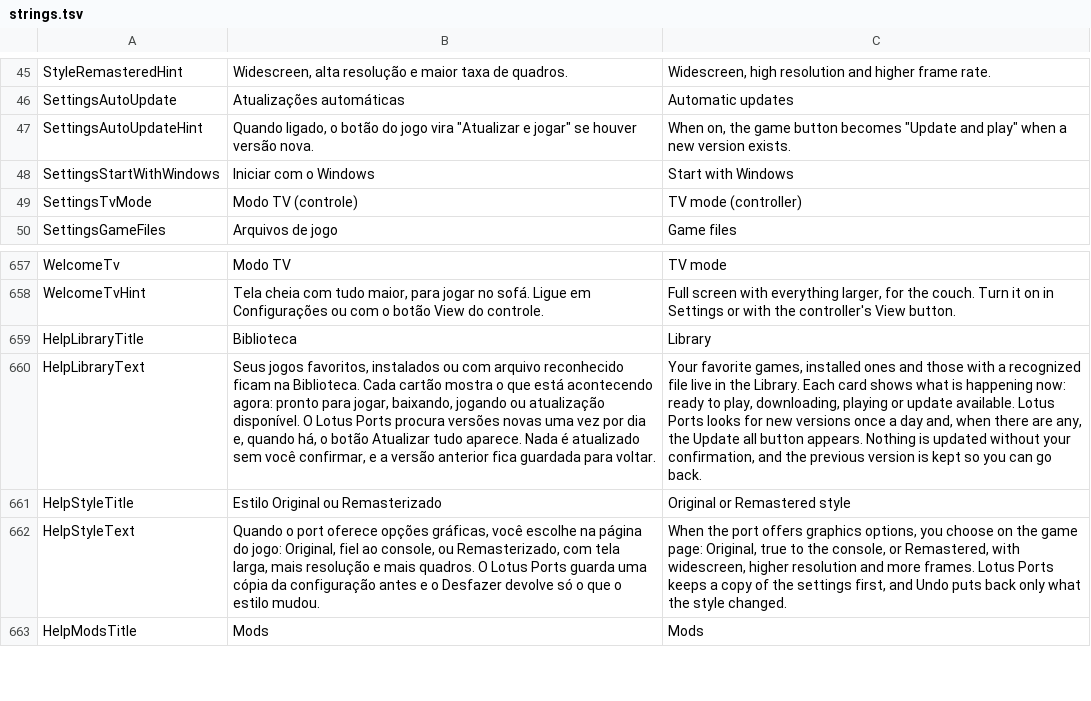
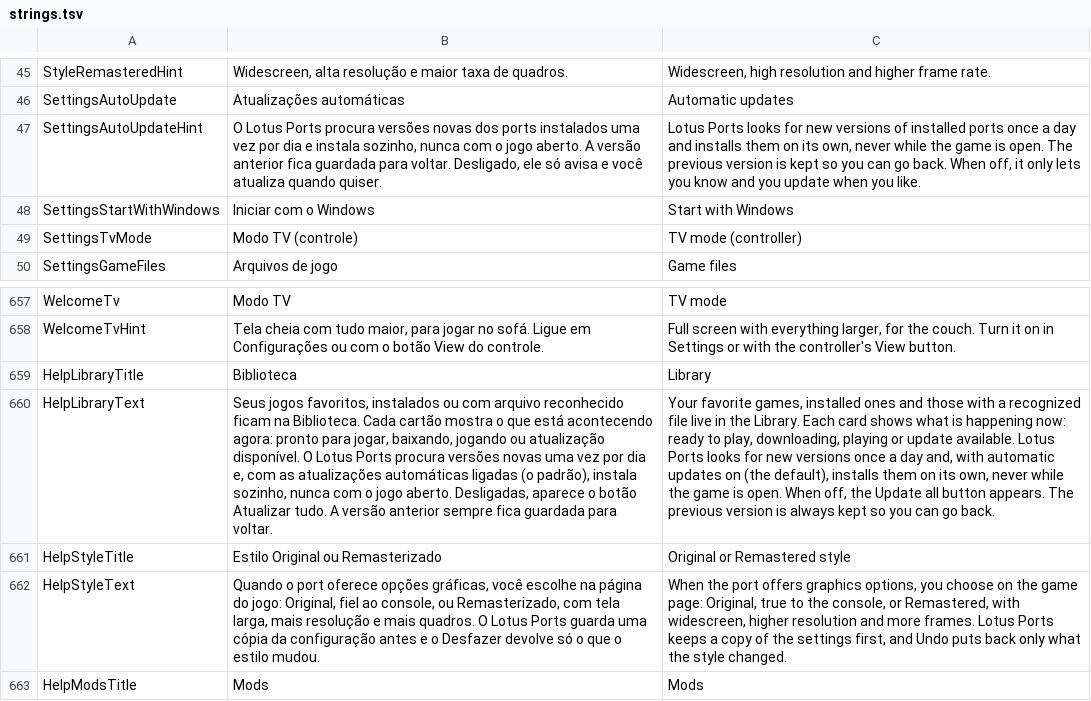
Before and after one commit to JoeAfricano/LotusPorts, a TSV file: tools/strings.tsv, drawn as a sheet; only a part is shown, gaps mark what is left out; the diff names each change by its address in the sheet, - before the commit and + after, or states it on an @@ line.

```diff
--- a/tools/strings.tsv
+++ b/tools/strings.tsv
-B47: Quando ligado, o botão do jogo vira "Atualizar e jogar" se houver versão nova.
+B47: O Lotus Ports procura versões novas dos ports instalados uma vez por dia e instala sozinho, nunca com o jogo aberto. A versão anterior fica guardada para voltar. Desligado, ele só avisa e você atualiza quando quiser.
-C47: When on, the game button becomes "Update and play" when a new version exists.
+C47: Lotus Ports looks for new versions of installed ports once a day and installs them on its own, never while the game is open. The previous version is kept so you can go back. When off, it only lets you know and you update when you like.
-B660: …dia e, quando há, o botão Atualizar tudo aparece. Nada é atualizado sem você confirmar, e a versão anterior fica guardada…
+B660: …dia e, com as atualizações automáticas ligadas (o padrão), instala sozinho, nunca com o jogo aberto. Desligadas, aparece o botão Atualizar tudo. A versão anterior sempre fica guardada…
-C660: …day and, when there are any, the Update all button appears. Nothing is updated without your confirmation, and the previous version is kept so…
+C660: …day and, with automatic updates on (the default), installs them on its own, never while the game is open. When off, the Update all button appears. The previous version is always kept so…
```
Also changed, not shown: 20 other files.
